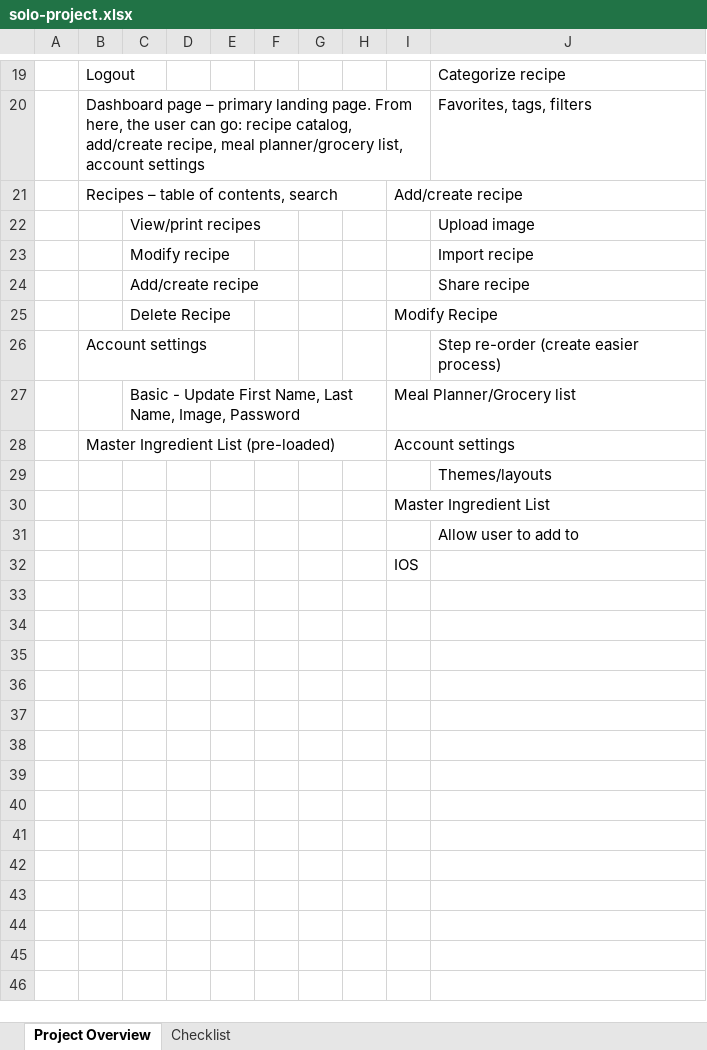
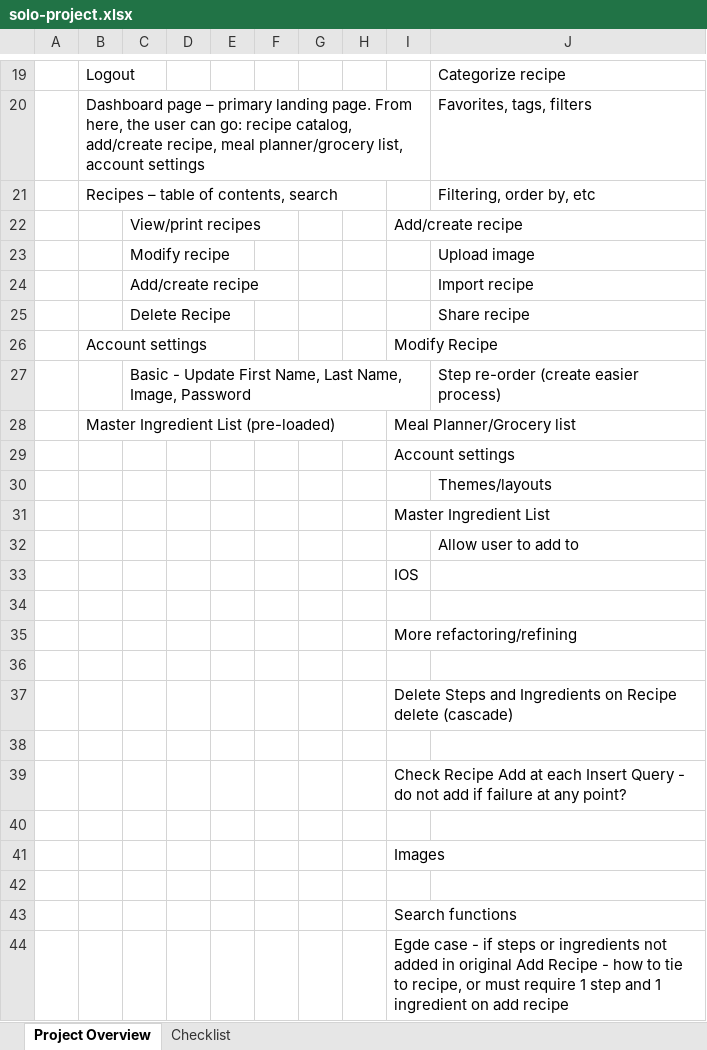
Before and after one commit to Coding-Dojo-PnA-Jan2020/tiffany-cd-solo-project, an Excel workbook: solo-project.xlsx, sheet Project Overview, drawn as a sheet; only a part is shown, gaps mark what is left out; values as stored, in another font and other column widths than the file's, no borders; removed rows and columns are numbered as before the commit, all else as after; the diff names each change by its address in the sheet, - before the commit and + after, or states it on an @@ line.

Commit message:
Solo Project: BE Setup and FE Integration

```diff
--- a/solo-project.xlsx (sheet Project Overview)
+++ b/solo-project.xlsx (sheet Project Overview)
-row 21:  | Recipes – table of contents, search |  |  |  |  |  |  | Add/create recipe
+row 21:  | Recipes – table of contents, search |  |  |  |  |  |  |  | Filtering, order by, etc
+row 22:  |  | View/print recipes |  |  |  |  |  | Add/create recipe
-C23: View/print recipes
+C23: Modify recipe
-C24: Modify recipe
+C24: Add/create recipe
-C25: Add/create recipe
+C25: Delete Recipe
-row 25:  |  | Delete Recipe |  |  |  |  |  | Modify Recipe
-row 26:  | Account settings |  |  |  |  |  |  |  | Step re-order (create easier process)
-row 27:  |  | Basic - Update First Name, Last Name, Image, Password |  |  |  |  |  | Meal Planner/Grocery list
+row 26:  | Account settings |  |  |  |  |  |  | Modify Recipe
+row 27:  |  | Basic - Update First Name, Last Name, Image, Password |  |  |  |  |  |  | Step re-order (create easier process)
-I28: Account settings
+I28: Meal Planner/Grocery list
+row 29:  |  |  |  |  |  |  |  | Account settings
+row 34: (empty)
+row 35:  |  |  |  |  |  |  |  | More refactoring/refining
+row 36: (empty)
+row 37:  |  |  |  |  |  |  |  | Delete Steps and Ingredients on Recipe delete (cascade)
+row 38: (empty)
+row 39:  |  |  |  |  |  |  |  | Check Recipe Add at each Insert Query - do not add if failure at any point?
+row 40: (empty)
+row 41:  |  |  |  |  |  |  |  | Images
+row 42: (empty)
+row 43:  |  |  |  |  |  |  |  | Search functions
+row 44:  |  |  |  |  |  |  |  | Egde case - if steps or ingredients not added in original Add Recipe - how to tie to recipe, or must require 1 step and 1 ingredient on add recipe
```
Also changed, not shown: sheet Checklist, 15 other files.
